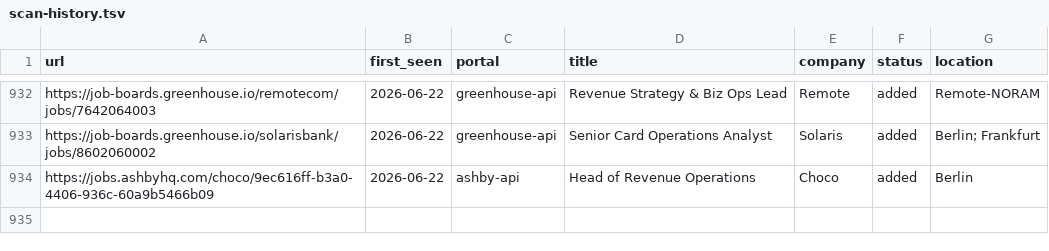
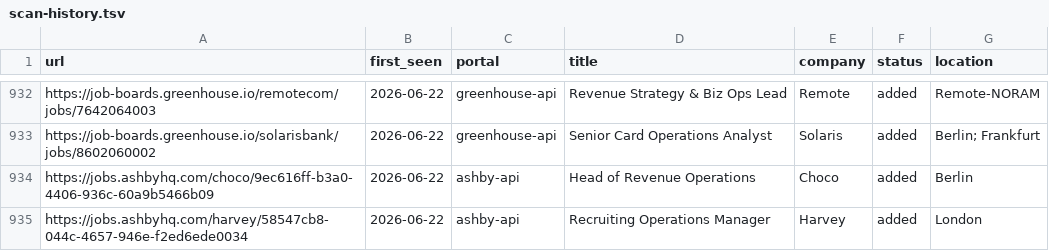
Before and after one commit to mahlab-m/career-ops, a TSV file: data/scan-history.tsv, drawn as a sheet; only a part is shown, gaps mark what is left out; the diff names each change by its address in the sheet, - before the commit and + after, or states it on an @@ line.

```diff
--- a/data/scan-history.tsv
+++ b/data/scan-history.tsv
+row 935: https://jobs.ashbyhq.com/harvey/58547cb8-044c-4657-946e-f2ed6ede0034 | 2026-06-22 | ashby-api | Recruiting Operations Manager | Harvey | added | London
```
Also changed, not shown: 2 other files.
